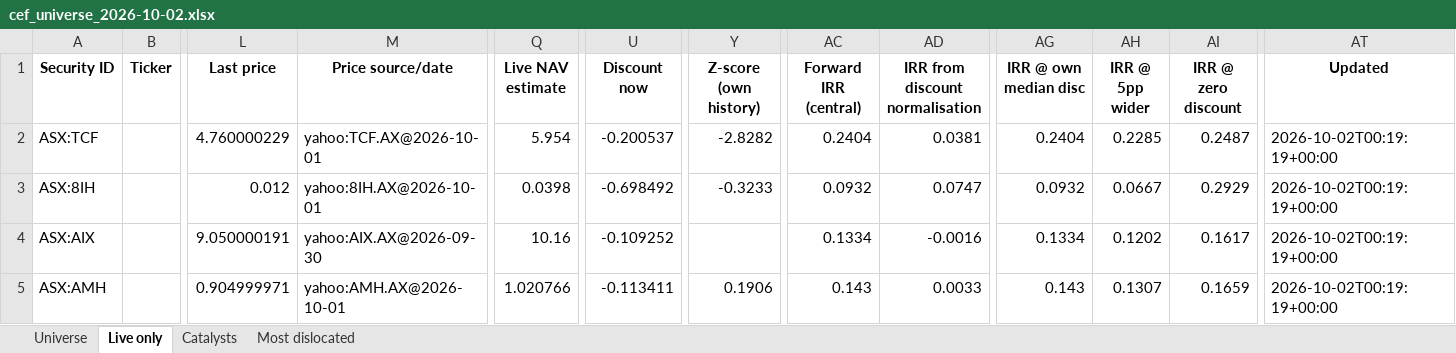
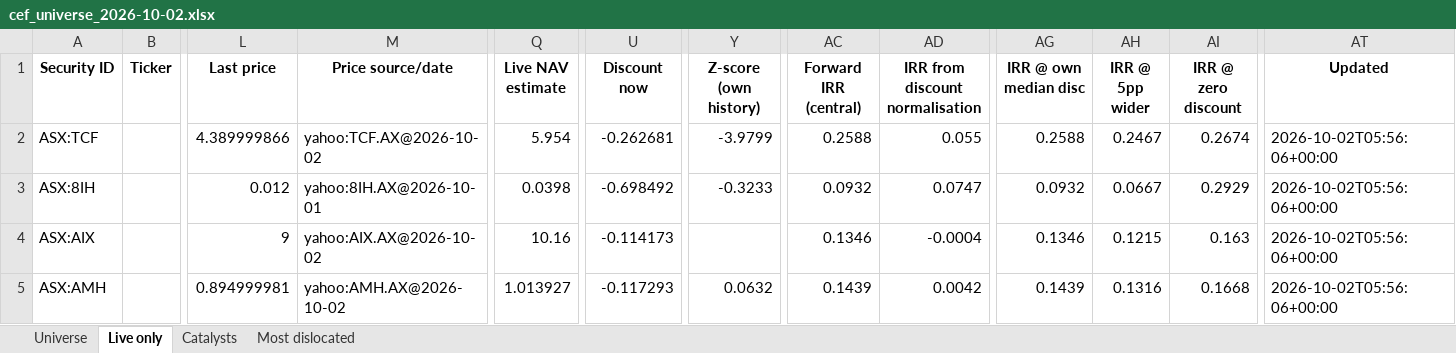
Before and after one commit to hdcapital/cef-research, an Excel workbook: outputs/live/cef_universe_2026-10-02.xlsx, sheet Live only, drawn as a sheet; only a part is shown, gaps mark what is left out; values as stored, in another font and other column widths than the file's, no borders; the diff covers the shown part only; the diff names each change by its address in the sheet, - before the commit and + after, or states it on an @@ line.

```diff
--- a/outputs/live/cef_universe_2026-10-02.xlsx (sheet Live only)
+++ b/outputs/live/cef_universe_2026-10-02.xlsx (sheet Live only)
-L2 (Last price): 4.760000229
+L2 (Last price): 4.389999866
-M2 (Price source/date): yahoo:TCF.AX@2026-10-01
+M2 (Price source/date): yahoo:TCF.AX@2026-10-02
-U2 (Discount now): -0.200537
+U2 (Discount now): -0.262681
-Y2 (Z-score (own history)): -2.8282
+Y2 (Z-score (own history)): -3.9799
-AC2 (Forward IRR (central)): 0.2404
+AC2 (Forward IRR (central)): 0.2588
-AD2 (IRR from discount normalisation): 0.0381
+AD2 (IRR from discount normalisation): 0.055
-AG2 (IRR @ own median disc): 0.2404
+AG2 (IRR @ own median disc): 0.2588
-AH2 (IRR @ 5pp wider): 0.2285
+AH2 (IRR @ 5pp wider): 0.2467
-AI2 (IRR @ zero discount): 0.2487
+AI2 (IRR @ zero discount): 0.2674
-AT2:AT5 (Updated): 2026-10-02T00:19:19+00:00
+AT2:AT5 (Updated): 2026-10-02T05:56:06+00:00
-L4 (Last price): 9.050000191
+L4 (Last price): 9
-M4 (Price source/date): yahoo:AIX.AX@2026-09-30
+M4 (Price source/date): yahoo:AIX.AX@2026-10-02
-U4 (Discount now): -0.109252
+U4 (Discount now): -0.114173
-AC4 (Forward IRR (central)): 0.1334
+AC4 (Forward IRR (central)): 0.1346
-AD4 (IRR from discount normalisation): -0.0016
+AD4 (IRR from discount normalisation): -0.0004
-AG4 (IRR @ own median disc): 0.1334
+AG4 (IRR @ own median disc): 0.1346
-AH4 (IRR @ 5pp wider): 0.1202
+AH4 (IRR @ 5pp wider): 0.1215
-AI4 (IRR @ zero discount): 0.1617
+AI4 (IRR @ zero discount): 0.163
-L5 (Last price): 0.904999971
+L5 (Last price): 0.894999981
-M5 (Price source/date): yahoo:AMH.AX@2026-10-01
+M5 (Price source/date): yahoo:AMH.AX@2026-10-02
-Q5 (Live NAV estimate): 1.020766
+Q5 (Live NAV estimate): 1.013927
-U5 (Discount now): -0.113411
+U5 (Discount now): -0.117293
-Y5 (Z-score (own history)): 0.1906
+Y5 (Z-score (own history)): 0.0632
-AC5 (Forward IRR (central)): 0.143
+AC5 (Forward IRR (central)): 0.1439
-AD5 (IRR from discount normalisation): 0.0033
+AD5 (IRR from discount normalisation): 0.0042
-AG5 (IRR @ own median disc): 0.143
+AG5 (IRR @ own median disc): 0.1439
-AH5 (IRR @ 5pp wider): 0.1307
+AH5 (IRR @ 5pp wider): 0.1316
-AI5 (IRR @ zero discount): 0.1659
+AI5 (IRR @ zero discount): 0.1668
```
Also changed, not shown: 1265 edited cells elsewhere in this sheet, sheet Universe, sheet Most dislocated, 13 other files.
